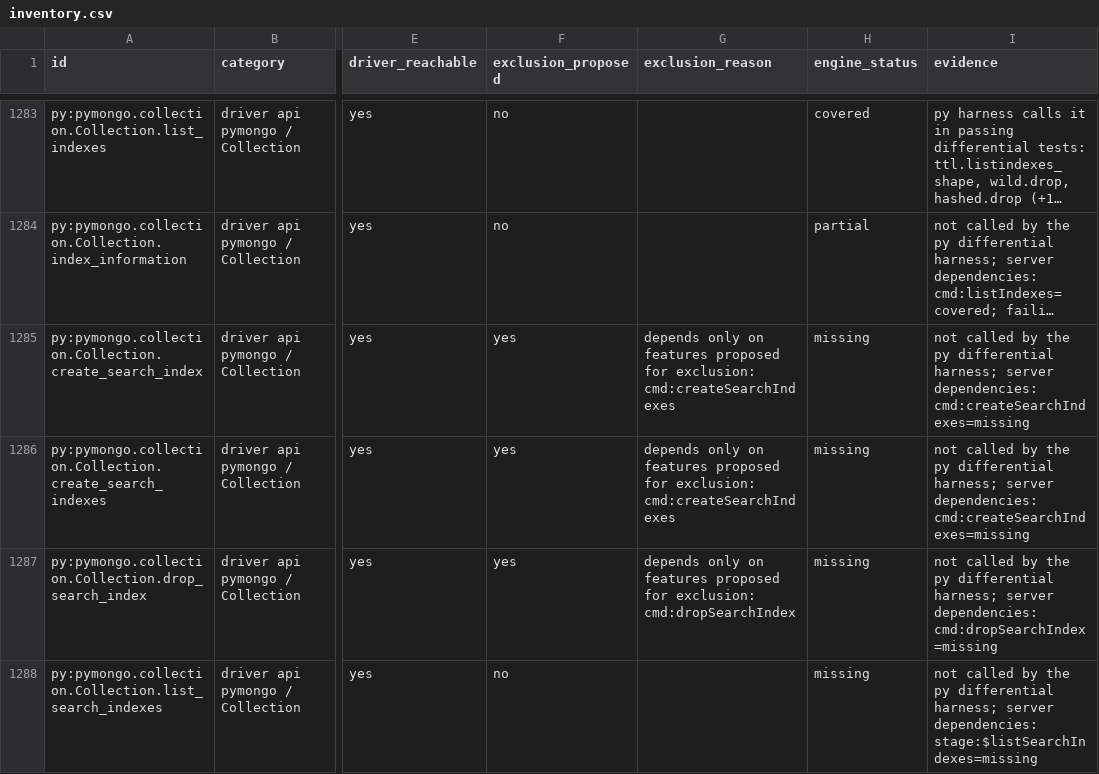
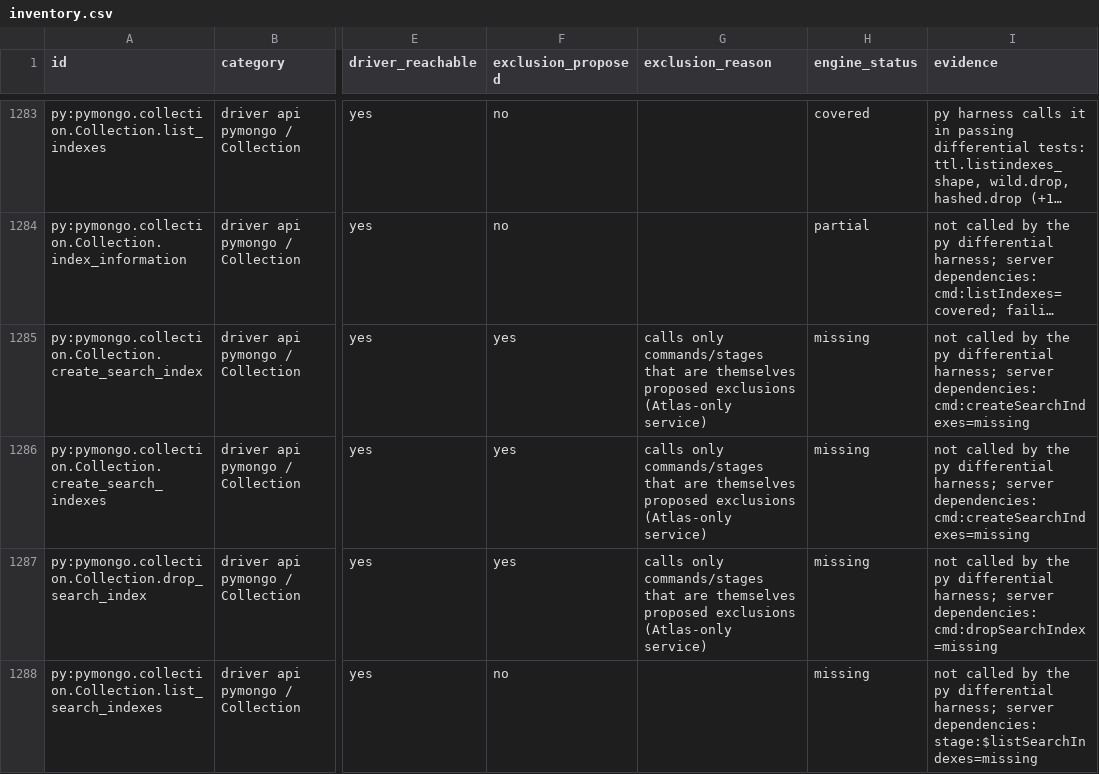
Before and after one commit to Mircoguidetti/fenvix-engine, a CSV file: compat/inventory.csv, drawn as a sheet; only a part is shown, gaps mark what is left out; long unchanged cells end in …; the diff covers the shown part only; the diff names each change by its address in the sheet, - before the commit and + after, or states it on an @@ line.

```diff
--- a/compat/inventory.csv
+++ b/compat/inventory.csv
-G1285:G1286 (exclusion_reason): depends only on features proposed for exclusion: cmd:createSearchIndexes
+G1285:G1286 (exclusion_reason): calls only commands/stages that are themselves proposed exclusions (Atlas-only service)
-G1287 (exclusion_reason): depends only on features proposed for exclusion: cmd:dropSearchIndex
+G1287 (exclusion_reason): calls only commands/stages that are themselves proposed exclusions (Atlas-only service)
```
Also changed, not shown: 13 edited cells elsewhere in this file, 2 other files.
